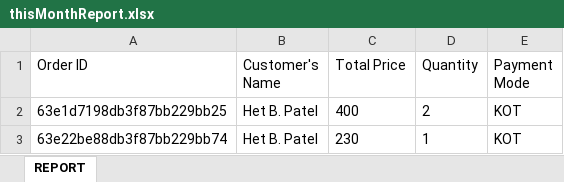
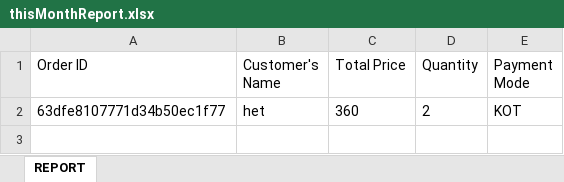
Before and after one commit to Pratham-shah19/ssip, an Excel workbook: admin/controllers/thisMonthReport.xlsx, sheet REPORT, drawn as a sheet; values as stored, in another font and other column widths than the file's, no borders; removed rows and columns are numbered as before the commit, all else as after; the diff names each change by its address in the sheet, - before the commit and + after, or states it on an @@ line.

```diff
--- a/admin/controllers/thisMonthReport.xlsx (sheet REPORT)
+++ b/admin/controllers/thisMonthReport.xlsx (sheet REPORT)
-row 2: 63e1d7198db3f87bb229bb25 | Het B. Patel | 400 | 2 | KOT
-row 3: 63e22be88db3f87bb229bb74 | Het B. Patel | 230 | 1 | KOT
+row 2: 63dfe8107771d34b50ec1f77 | het | 360 | 2 | KOT
```
Also changed, not shown: admin/controllers/lastMonthReport.xlsx, 4 other files.
